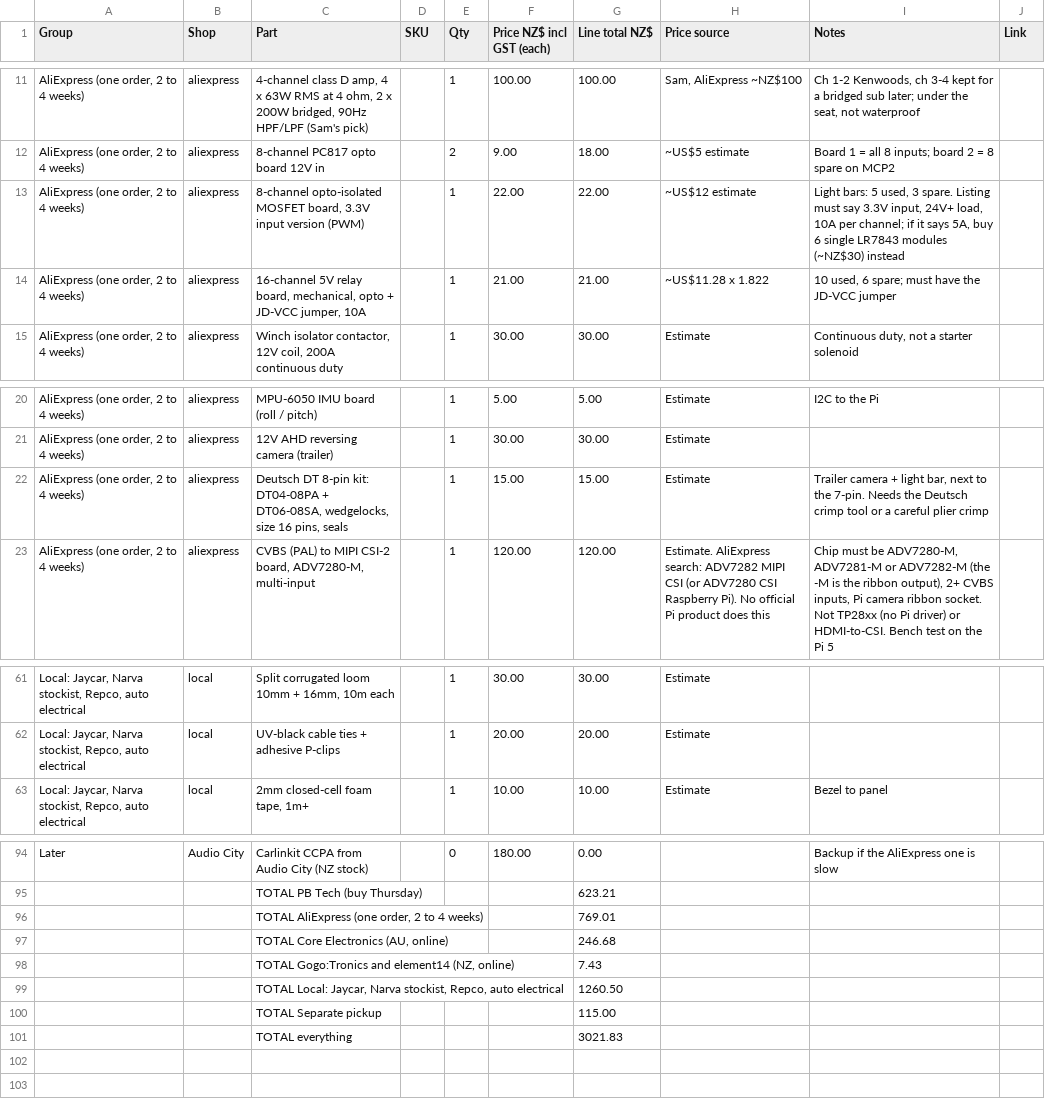
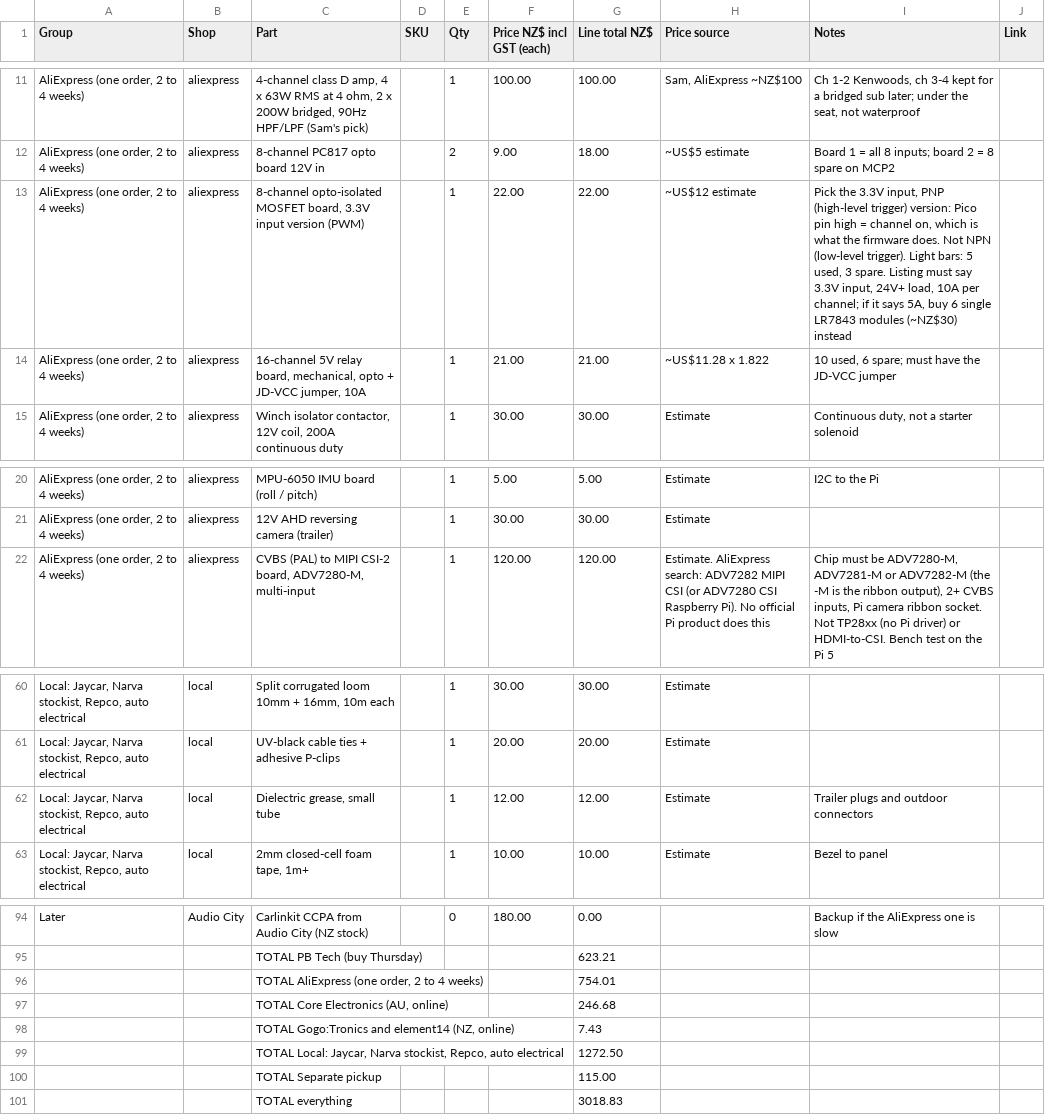
Before and after one commit to electrumnz/TERYXDACTL, a CSV file: docs/pbtech-order.csv, drawn as a sheet; only a part is shown, gaps mark what is left out; removed rows and columns are numbered as before the commit, all else as after; the diff names each change by its address in the sheet, - before the commit and + after, or states it on an @@ line.

```diff
--- a/docs/pbtech-order.csv
+++ b/docs/pbtech-order.csv
-I13 (Notes): Light bars:…
+I13 (Notes): Pick the 3.3V input, PNP (high-level trigger) version: Pico pin high = channel on, which is what the firmware does. Not NPN (low-level trigger). Light bars:…
-row 22: AliExpress (one order, 2 to 4 weeks) | aliexpress | Deutsch DT 8-pin kit: DT04-08PA + DT06-08SA, wedgelocks, size 16 pins, seals |  | 1 | 15.00 | 15.00 | Estimate | Trailer camera + light bar, next to the 7-pin. Needs the Deutsch crimp tool or a careful plier crimp
+row 62: Local: Jaycar, Narva stockist, Repco, auto electrical | local | Dielectric grease, small tube |  | 1 | 12.00 | 12.00 | Estimate | Trailer plugs and outdoor connectors
-G96 (Line total NZ$): 769.01
+G96 (Line total NZ$): 754.01
-G99 (Line total NZ$): 1260.50
+G99 (Line total NZ$): 1272.50
-G101 (Line total NZ$): 3021.83
+G101 (Line total NZ$): 3018.83
```
Also changed, not shown: 7 other files.
